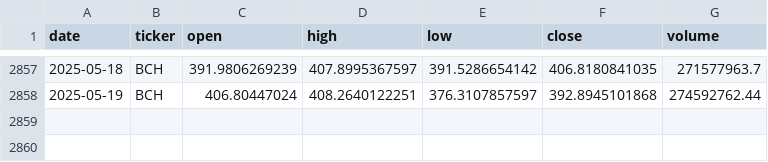
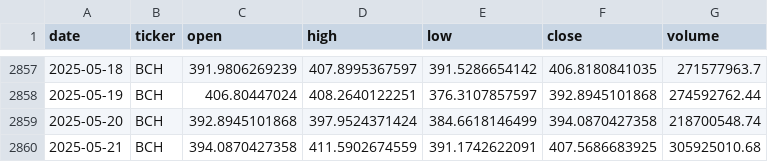
Before and after one commit to gvswann/Crypto-Demo-Kaggle-Downloader-MK.-II, a CSV file: data/BCH.csv, drawn as a sheet; only a part is shown, gaps mark what is left out; the diff names each change by its address in the sheet, - before the commit and + after, or states it on an @@ line.

```diff
--- a/data/BCH.csv
+++ b/data/BCH.csv
+row 2859: 2025-05-20 | BCH | 392.8945101868 | 397.9524371424 | 384.6618146499 | 394.0870427358 | 218700548.74
+row 2860: 2025-05-21 | BCH | 394.0870427358 | 411.5902674559 | 391.1742622091 | 407.5686683925 | 305925010.68
```
Also changed, not shown: data/BNB.csv, data/BTC.csv, 15 other files.
